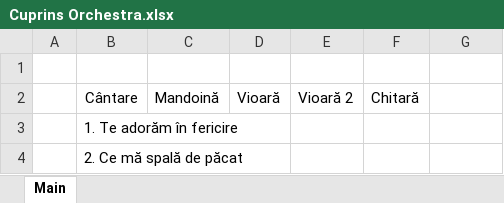
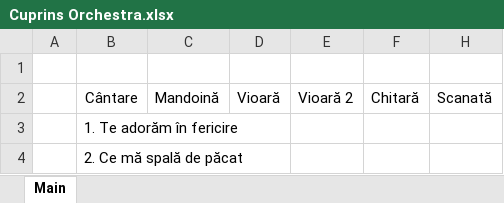
Before and after one commit to alin-eduard/OBPP24, an Excel workbook: resources/cuprins/Cuprins Orchestra.xlsx, sheet Main, drawn as a sheet; only a part is shown; values as stored, in another font and other column widths than the file's, no borders; addresses are those after the commit; the diff names each change by its address in the sheet, - before the commit and + after, or states it on an @@ line.

Commit message:
Update Cuprins

```diff
--- a/resources/cuprins/Cuprins Orchestra.xlsx (sheet Main)
+++ b/resources/cuprins/Cuprins Orchestra.xlsx (sheet Main)
-H2: (empty)
+H2: Scanată
```
Also changed, not shown: 2 other files.
